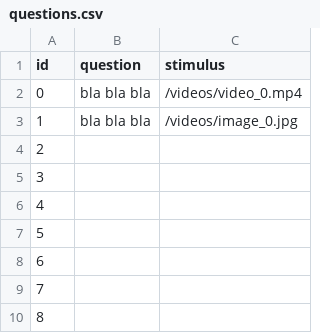
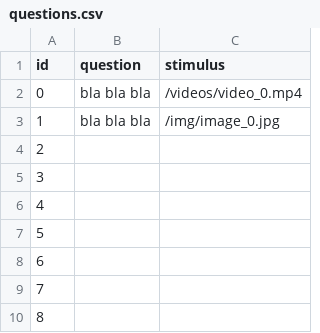
Before and after one commit to bazilinskyy/uncertainty-crowdsourced, a CSV file: public/views/questions.csv, drawn as a sheet; only a part is shown.

Commit message:
Typo in questions.csv

```diff
--- a/public/views/questions.csv
+++ b/public/views/questions.csv
@@ -2,3 +2,3 @@ id,question,stimulus
 0,bla bla bla,/videos/video_0.mp4
-1,bla bla bla,/videos/image_0.jpg
+1,bla bla bla,/img/image_0.jpg
 2,,
```
